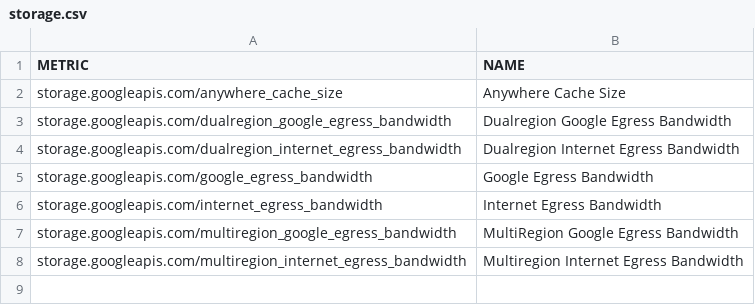
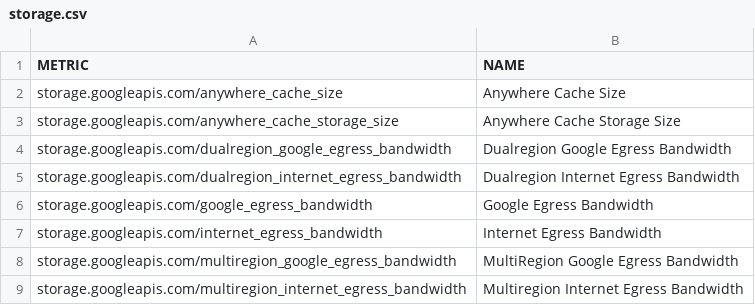
Before and after one commit to Cyclenerd/terraform-google-quota-limits, a CSV file: tools/storage.csv, drawn as a sheet.

```diff
--- a/tools/storage.csv
+++ b/tools/storage.csv
@@ -2,2 +2,3 @@ METRIC,NAME
 storage.googleapis.com/anywhere_cache_size,Anywhere Cache Size
+storage.googleapis.com/anywhere_cache_storage_size,Anywhere Cache Storage Size
 storage.googleapis.com/dualregion_google_egress_bandwidth,Dualregion Google Egress Bandwidth
```
Also changed, not shown: tools/compute.csv.
